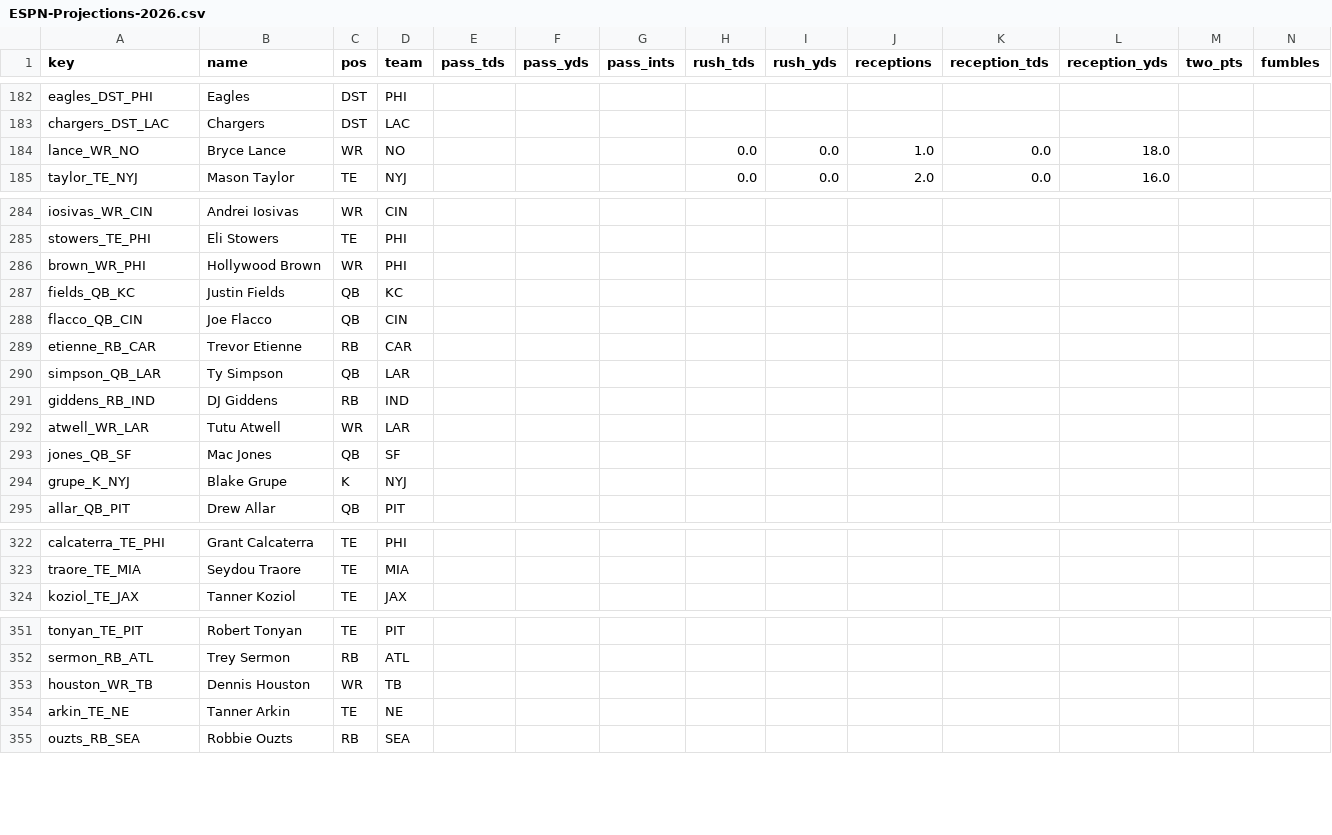
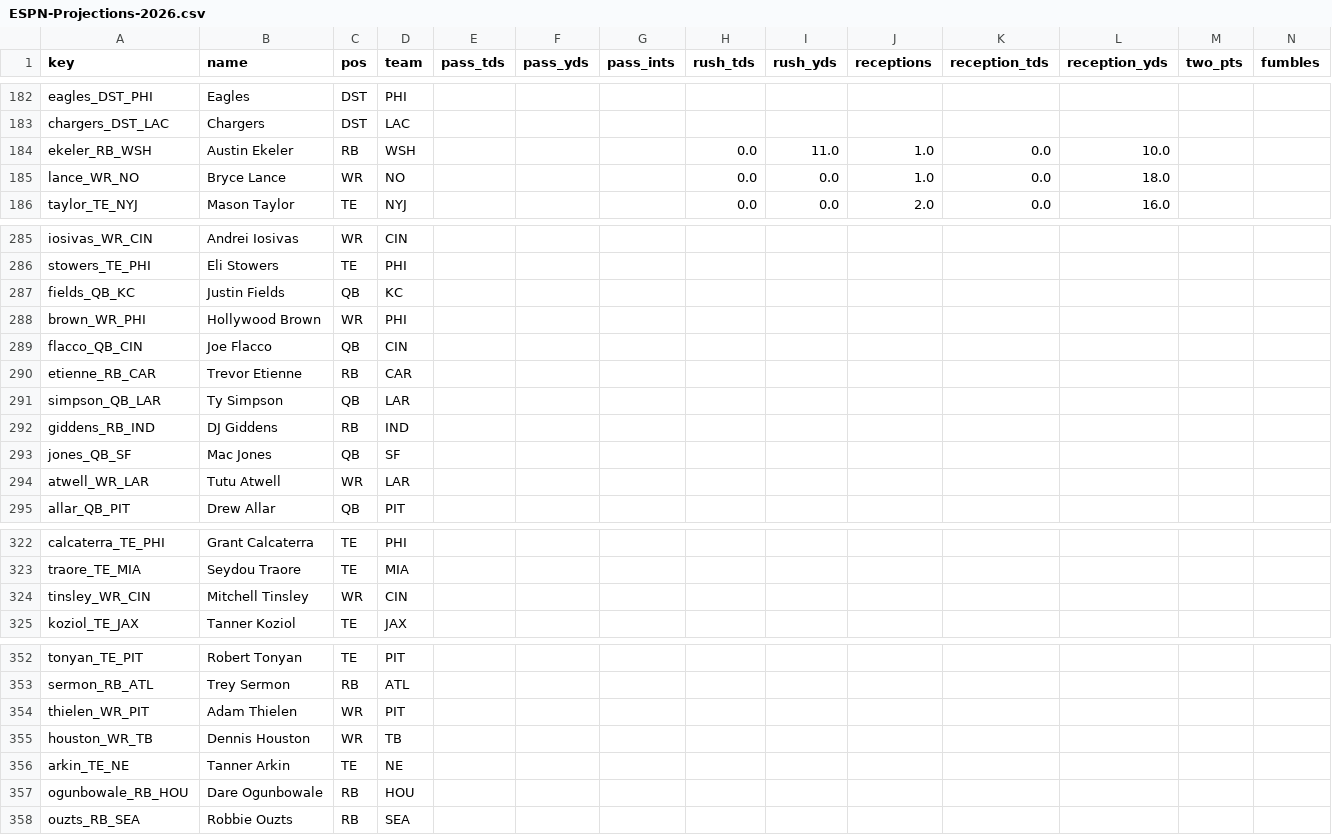
Before and after one commit to c4c-innovationslab/fantasy-football-manager, a CSV file: data/raw/projections/ESPN-Projections-2026.csv, drawn as a sheet; only a part is shown, gaps mark what is left out; removed rows and columns are numbered as before the commit, all else as after; rows hold the shown columns only; the diff covers the shown part only; the diff names each change by its address in the sheet, - before the commit and + after, or states it on an @@ line.

```diff
--- a/data/raw/projections/ESPN-Projections-2026.csv
+++ b/data/raw/projections/ESPN-Projections-2026.csv
+row 184: ekeler_RB_WSH | Austin Ekeler | RB | WSH |  |  |  | 0.0 | 11.0 | 1.0 | 0.0 | 10.0
-row 294: grupe_K_NYJ | Blake Grupe | K | NYJ
+row 324: tinsley_WR_CIN | Mitchell Tinsley | WR | CIN
+row 354: thielen_WR_PIT | Adam Thielen | WR | PIT
+row 357: ogunbowale_RB_HOU | Dare Ogunbowale | RB | HOU
```
Also changed, not shown: 1 removed row and 2 moved rows elsewhere in this file, data/processed/Projections-2026.csv, data/raw/projections/CBS-Projections-2026.csv, 2 other files.
